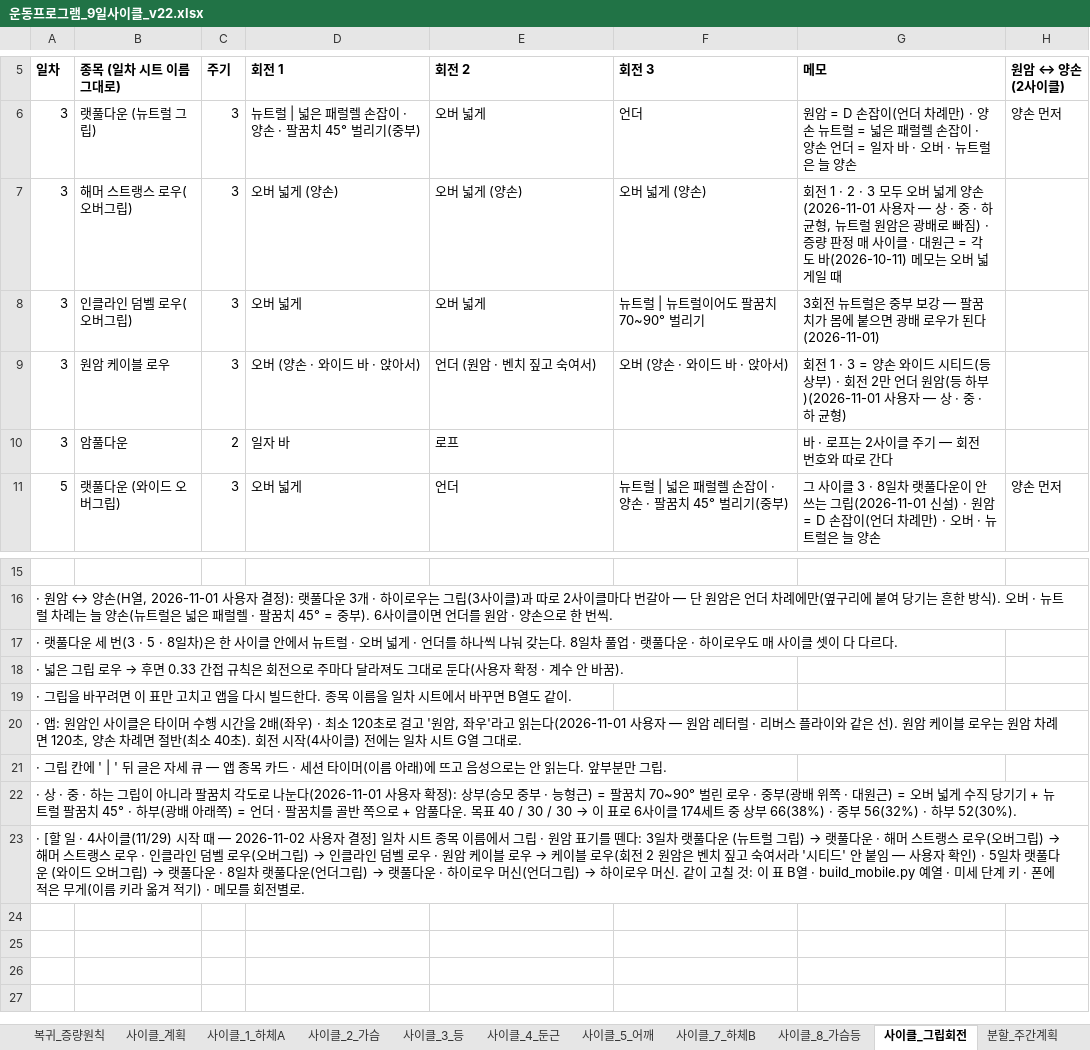
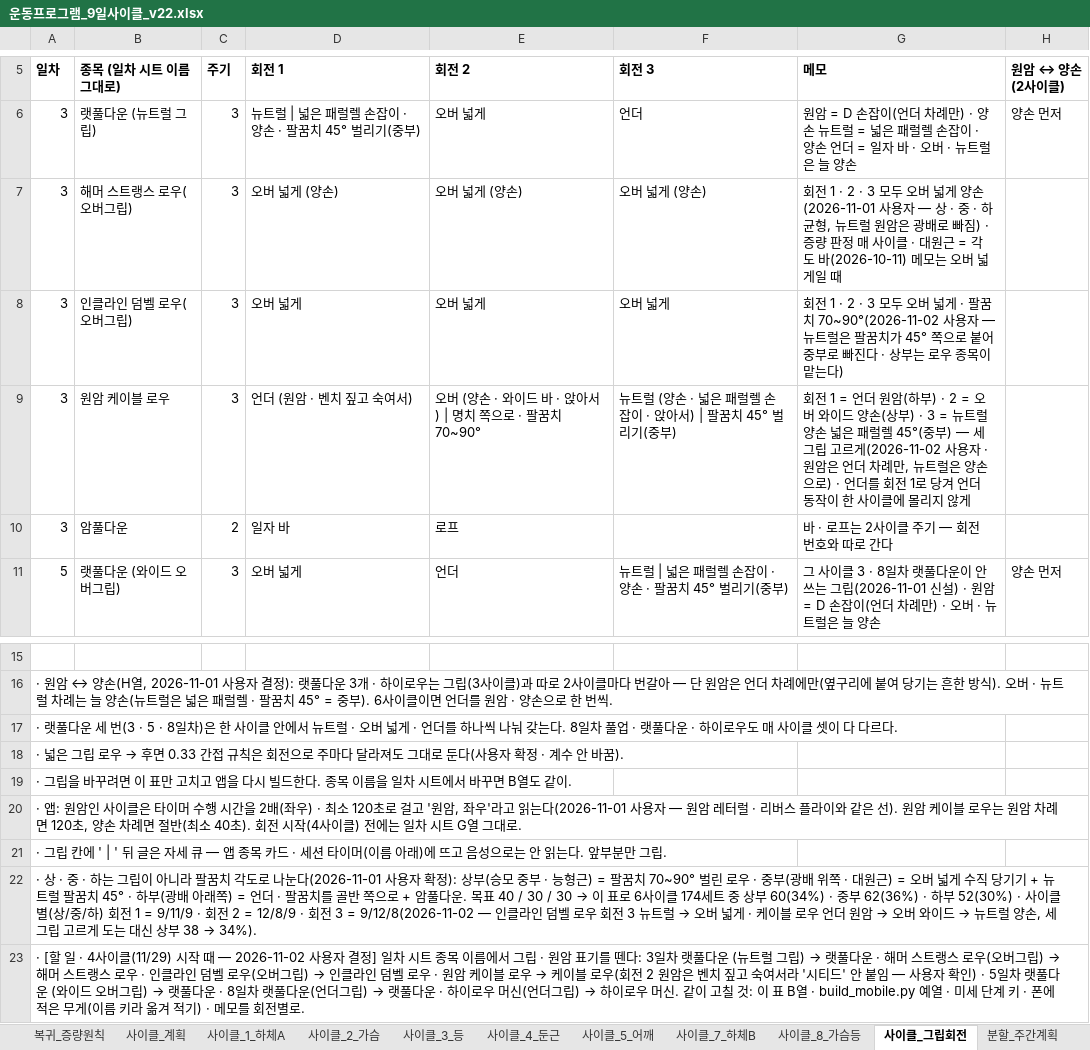
Before and after one commit to ktmffl-max/health1234, an Excel workbook: 운동프로그램_9일사이클_v22.xlsx, sheet 사이클_그립회전, drawn as a sheet; only a part is shown, gaps mark what is left out; values as stored, in another font and other column widths than the file's, no borders; the diff names each change by its address in the sheet, - before the commit and + after, or states it on an @@ line.

```diff
--- a/운동프로그램_9일사이클_v22.xlsx (sheet 사이클_그립회전)
+++ b/운동프로그램_9일사이클_v22.xlsx (sheet 사이클_그립회전)
-F8 (회전 3): 뉴트럴 | 뉴트럴이어도 팔꿈치 70~90° 벌리기
+F8 (회전 3): 오버 넓게
-G8 (메모): 3회전 뉴트럴은 중부 보강 — 팔꿈치가 몸에 붙으면 광배 로우가 된다(2026-11-01)
+G8 (메모): 회전 1 · 2 · 3 모두 오버 넓게 · 팔꿈치 70~90°(2026-11-02 사용자 — 뉴트럴은 팔꿈치가 45° 쪽으로 붙어 중부로 빠진다 · 상부는 로우 종목이 맡는다)
-D9 (회전 1): 오버 (양손 · 와이드 바 · 앉아서)
+D9 (회전 1): 언더 (원암 · 벤치 짚고 숙여서)
-E9 (회전 2): 언더 (원암 · 벤치 짚고 숙여서)
+E9 (회전 2): 오버 (양손 · 와이드 바 · 앉아서) | 명치 쪽으로 · 팔꿈치 70~90°
-F9 (회전 3): 오버 (양손 · 와이드 바 · 앉아서)
+F9 (회전 3): 뉴트럴 (양손 · 넓은 패럴렐 손잡이 · 앉아서) | 팔꿈치 45° 벌리기(중부)
-G9 (메모): 회전 1 · 3 = 양손 와이드 시티드(등 상부) · 회전 2만 언더 원암(등 하부)(2026-11-01 사용자 — 상 · 중 · 하 균형)
+G9 (메모): 회전 1 = 언더 원암(하부) · 2 = 오버 와이드 양손(상부) · 3 = 뉴트럴 양손 넓은 패럴렐 45°(중부) — 세 그립 고르게(2026-11-02 사용자 · 원암은 언더 차례만, 뉴트럴은 양손으로) · 언더를 회전 1로 당겨 언더 동작이 한 사이클에 몰리지 않게
@@ A22 (일차): …상부 66(38%) · 중부 56(32%) · 하부 52(30%). → …상부 60(34%) · 중부 62(36%) · 하부 52(30%) · 사이클별(상/중/하) 회전 1 = 9/11/9 · 회전 2 = 12/8/9 · 회전 3 = 9/12/8(2026-11-02 — 인클라인 덤벨 로우 회전 3 뉴트럴 → 오버 넓게 · 케이블 로우 언더 원암 → 오버 와이드 → 뉴트럴 양손, 세 그립 고르게 도는 대신 상부 38 → 34%). @@
```
Also changed, not shown: 5 other files.
